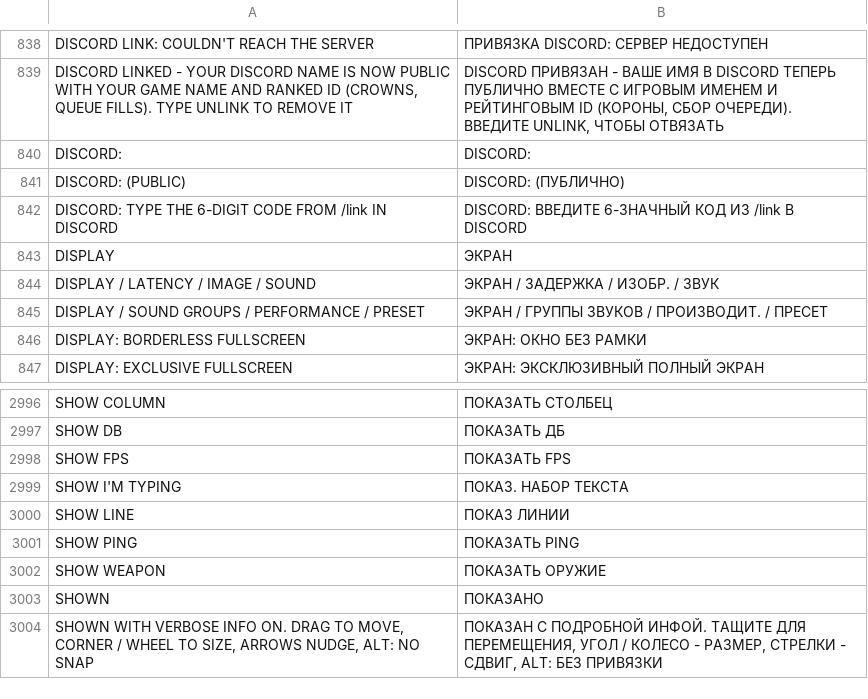
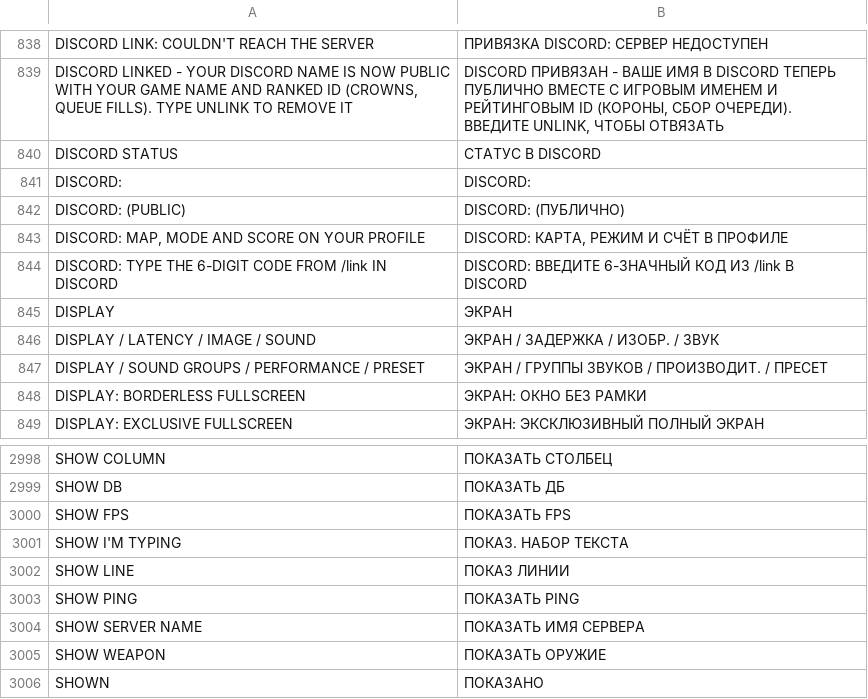
Before and after one commit to floration/quark, a TSV file: assets/lang/ru.tsv, drawn as a sheet; only a part is shown, gaps mark what is left out; the shorter side is filled out with more unchanged rows; the diff names each change by its address in the sheet, - before the commit and + after, or states it on an @@ line.

```diff
--- a/assets/lang/ru.tsv
+++ b/assets/lang/ru.tsv
+row 840: DISCORD STATUS | СТАТУС В DISCORD
+row 843: DISCORD: MAP, MODE AND SCORE ON YOUR PROFILE | DISCORD: КАРТА, РЕЖИМ И СЧЁТ В ПРОФИЛЕ
+row 3004: SHOW SERVER NAME | ПОКАЗАТЬ ИМЯ СЕРВЕРА
```
Also changed, not shown: assets/lang/es.tsv, assets/lang/ja.tsv, 25 other files.
